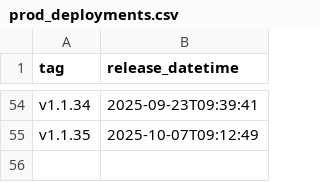
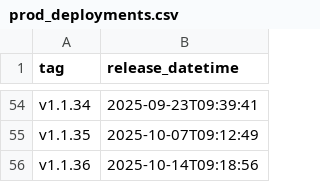
Before and after one commit to NHSDigital/eps-FHIR-validator-lambda, a CSV file: _data/prod_deployments.csv, drawn as a sheet; only a part is shown, gaps mark what is left out.

```diff
--- a/_data/prod_deployments.csv
+++ b/_data/prod_deployments.csv
@@ -55 +55,2 @@ v1.1.34,2025-09-23T09:39:41
 v1.1.35,2025-10-07T09:12:49
+v1.1.36,2025-10-14T09:18:56
```
Also changed, not shown: 1 other file.
